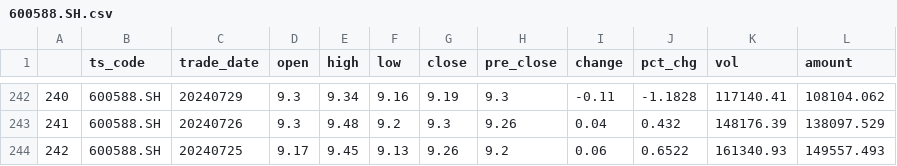
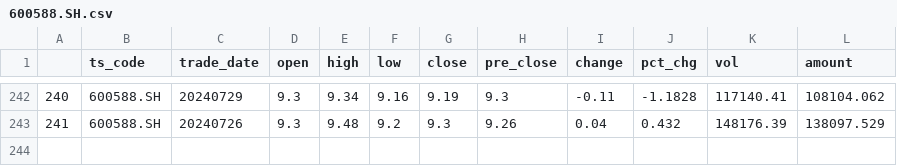
Before and after one commit to AlbertGithubHome/Bella, a CSV file: python/stock/backtesting/data/600588.SH.csv, drawn as a sheet; only a part is shown, gaps mark what is left out; the diff names each change by its address in the sheet, - before the commit and + after, or states it on an @@ line.

```diff
--- a/python/stock/backtesting/data/600588.SH.csv
+++ b/python/stock/backtesting/data/600588.SH.csv
-row 244: 242 | 600588.SH | 20240725 | 9.17 | 9.45 | 9.13 | 9.26 | 9.2 | 0.06 | 0.6522 | 161340.93 | 149557.493
```
Also changed, not shown: 10 other files.
